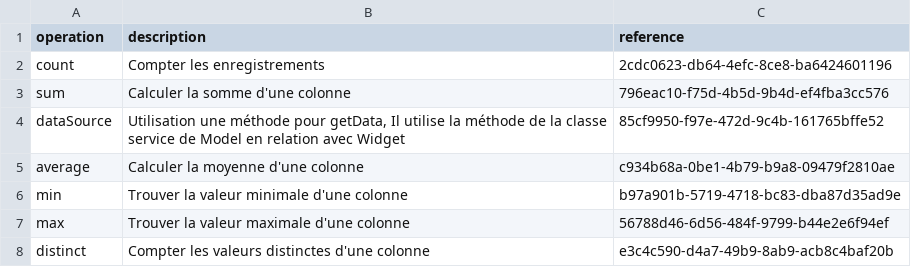
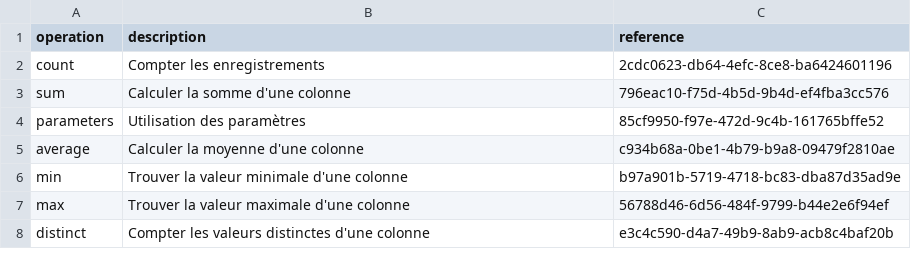
Before and after one commit to solicode-lms/app, a CSV file: modules/PkgWidgets/Database/data/widgetOperations.csv, drawn as a sheet.

```diff
--- a/modules/PkgWidgets/Database/data/widgetOperations.csv
+++ b/modules/PkgWidgets/Database/data/widgetOperations.csv
@@ -3,3 +3,3 @@
 "sum","Calculer la somme d'une colonne","796eac10-f75d-4b5d-9b4d-ef4fba3cc576"
-"dataSource","Utilisation une méthode pour getData, Il utilise la méthode de la classe service de Model en relation avec Widget","85cf9950-f97e-472d-9c4b-161765bffe52"
+"parameters","Utilisation des paramètres","85cf9950-f97e-472d-9c4b-161765bffe52"
 "average","Calculer la moyenne d'une colonne","c934b68a-0be1-4b79-b9a8-09479f2810ae"
```
Also changed, not shown: 12 other files.
